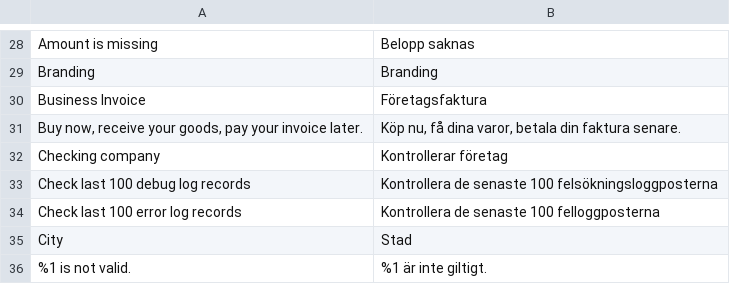
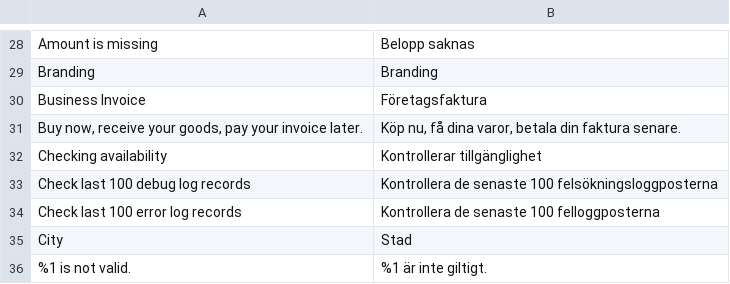
Before and after one commit to two-inc/magento-plugin, a CSV file: i18n/sv_SE.csv, drawn as a sheet; only a part is shown, gaps mark what is left out; removed rows and columns are numbered as before the commit, all else as after; the diff names each change by its address in the sheet, - before the commit and + after, or states it on an @@ line.

```diff
--- a/i18n/sv_SE.csv
+++ b/i18n/sv_SE.csv
-row 32: Checking company | Kontrollerar företag
+row 32: Checking availability | Kontrollerar tillgänglighet
```
Also changed, not shown: i18n/nb_NO.csv, i18n/nl_NL.csv, 5 other files.
